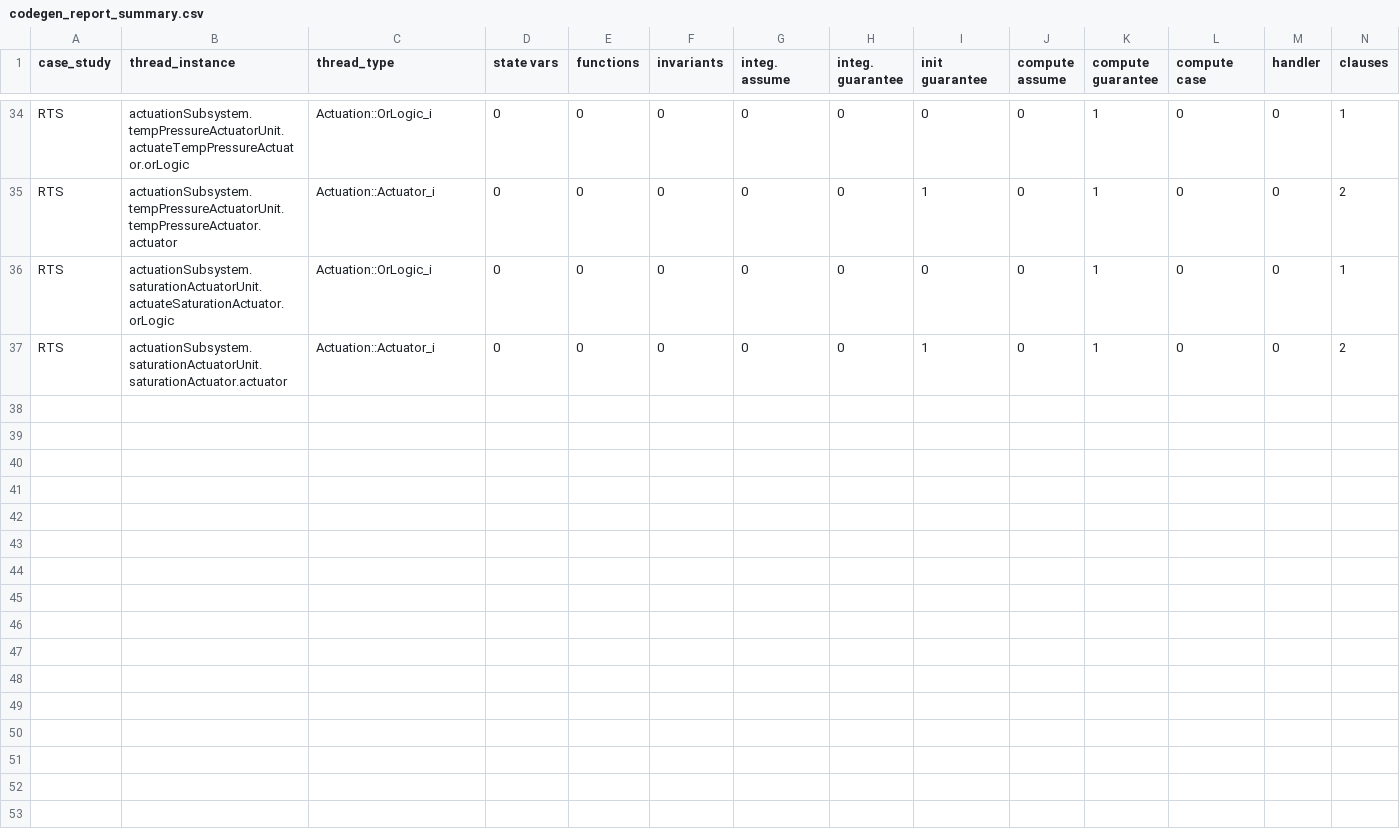
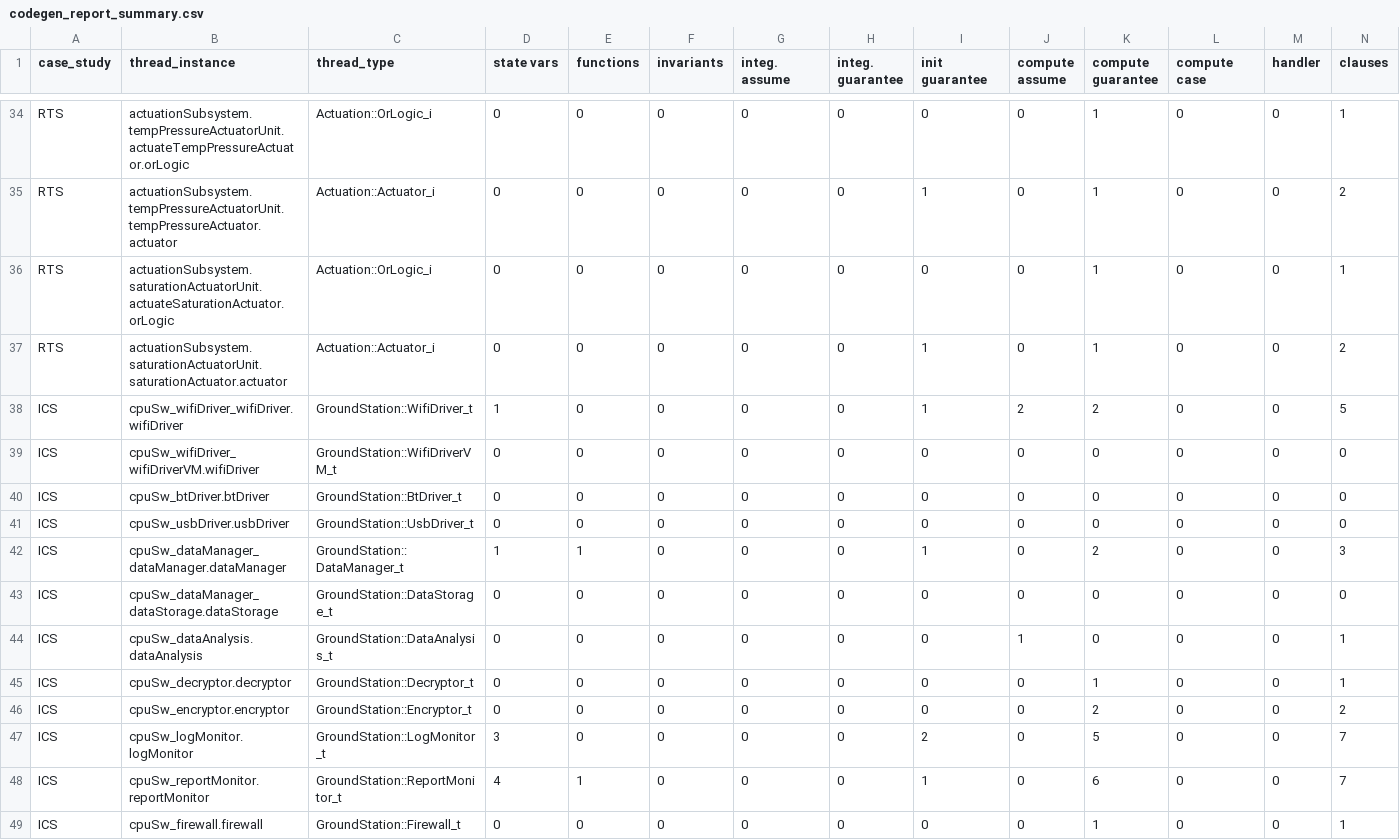
Before and after one commit to santoslab/hamr-rust-conference-case-studies, a CSV file: metrics/codegen_report_summary.csv, drawn as a sheet; only a part is shown, gaps mark what is left out; rows hold the shown columns only; the diff names each change by its address in the sheet, - before the commit and + after, or states it on an @@ line.

```diff
--- a/metrics/codegen_report_summary.csv
+++ b/metrics/codegen_report_summary.csv
+row 38: ICS | cpuSw_wifiDriver_wifiDriver.wifiDriver | GroundStation::WifiDriver_t | 1 | 0 | 0 | 0 | 0 | 1 | 2 | 2 | 0 | 0 | 5
+row 39: ICS | cpuSw_wifiDriver_wifiDriverVM.wifiDriver | GroundStation::WifiDriverVM_t | 0 | 0 | 0 | 0 | 0 | 0 | 0 | 0 | 0 | 0 | 0
+row 40: ICS | cpuSw_btDriver.btDriver | GroundStation::BtDriver_t | 0 | 0 | 0 | 0 | 0 | 0 | 0 | 0 | 0 | 0 | 0
+row 41: ICS | cpuSw_usbDriver.usbDriver | GroundStation::UsbDriver_t | 0 | 0 | 0 | 0 | 0 | 0 | 0 | 0 | 0 | 0 | 0
+row 42: ICS | cpuSw_dataManager_dataManager.dataManager | GroundStation::DataManager_t | 1 | 1 | 0 | 0 | 0 | 1 | 0 | 2 | 0 | 0 | 3
+row 43: ICS | cpuSw_dataManager_dataStorage.dataStorage | GroundStation::DataStorage_t | 0 | 0 | 0 | 0 | 0 | 0 | 0 | 0 | 0 | 0 | 0
+row 44: ICS | cpuSw_dataAnalysis.dataAnalysis | GroundStation::DataAnalysis_t | 0 | 0 | 0 | 0 | 0 | 0 | 1 | 0 | 0 | 0 | 1
+row 45: ICS | cpuSw_decryptor.decryptor | GroundStation::Decryptor_t | 0 | 0 | 0 | 0 | 0 | 0 | 0 | 1 | 0 | 0 | 1
+row 46: ICS | cpuSw_encryptor.encryptor | GroundStation::Encryptor_t | 0 | 0 | 0 | 0 | 0 | 0 | 0 | 2 | 0 | 0 | 2
+row 47: ICS | cpuSw_logMonitor.logMonitor | GroundStation::LogMonitor_t | 3 | 0 | 0 | 0 | 0 | 2 | 0 | 5 | 0 | 0 | 7
+row 48: ICS | cpuSw_reportMonitor.reportMonitor | GroundStation::ReportMonitor_t | 4 | 1 | 0 | 0 | 0 | 1 | 0 | 6 | 0 | 0 | 7
+row 49: ICS | cpuSw_firewall.firewall | GroundStation::Firewall_t | 0 | 0 | 0 | 0 | 0 | 0 | 0 | 1 | 0 | 0 | 1
```
Also changed, not shown: metrics/code_loc.csv, metrics/sysml_loc.csv, 13 other files.
